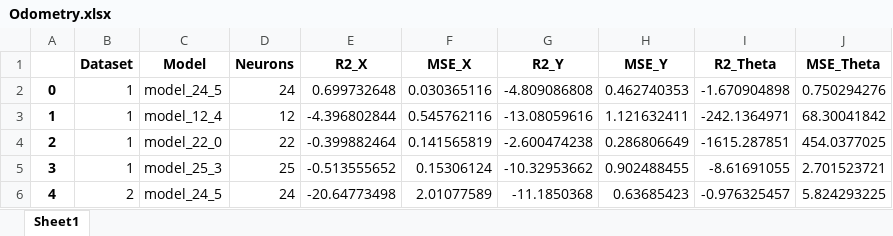
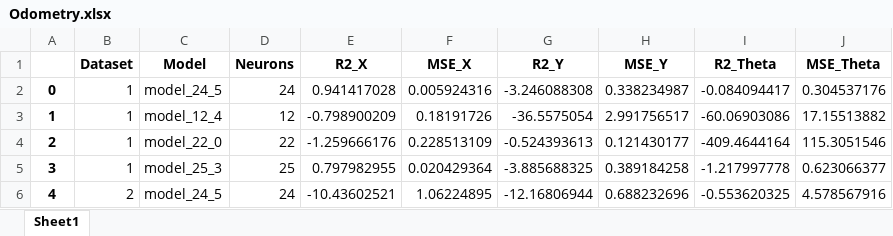
Before and after one commit to sarahmss/Ic-2025.2, an Excel workbook: RobotOnTheFloor/RNN_Ts9/Odometry.xlsx, sheet Sheet1, drawn as a sheet; only a part is shown; values as stored, in another font and other column widths than the file's, no borders; the diff covers the shown part only; the diff names each change by its address in the sheet, - before the commit and + after, or states it on an @@ line.

```diff
--- a/RobotOnTheFloor/RNN_Ts9/Odometry.xlsx (sheet Sheet1)
+++ b/RobotOnTheFloor/RNN_Ts9/Odometry.xlsx (sheet Sheet1)
-E2 (R2_X): 0.699732648
+E2 (R2_X): 0.941417028
-F2 (MSE_X): 0.030365116
+F2 (MSE_X): 0.005924316
-G2 (R2_Y): -4.809086808
+G2 (R2_Y): -3.246088308
-H2 (MSE_Y): 0.462740353
+H2 (MSE_Y): 0.338234987
-I2 (R2_Theta): -1.670904898
+I2 (R2_Theta): -0.084094417
-J2 (MSE_Theta): 0.750294276
+J2 (MSE_Theta): 0.304537176
-E3 (R2_X): -4.396802844
+E3 (R2_X): -0.798900209
-F3 (MSE_X): 0.545762116
+F3 (MSE_X): 0.18191726
-G3 (R2_Y): -13.08059616
+G3 (R2_Y): -36.5575054
-H3 (MSE_Y): 1.121632411
+H3 (MSE_Y): 2.991756517
-I3 (R2_Theta): -242.1364971
+I3 (R2_Theta): -60.06903086
-J3 (MSE_Theta): 68.30041842
+J3 (MSE_Theta): 17.15513882
-E4 (R2_X): -0.399882464
+E4 (R2_X): -1.259666176
-F4 (MSE_X): 0.141565819
+F4 (MSE_X): 0.228513109
-G4 (R2_Y): -2.600474238
+G4 (R2_Y): -0.524393613
-H4 (MSE_Y): 0.286806649
+H4 (MSE_Y): 0.121430177
-I4 (R2_Theta): -1615.287851
+I4 (R2_Theta): -409.4644164
-J4 (MSE_Theta): 454.0377025
+J4 (MSE_Theta): 115.3051546
-E5 (R2_X): -0.513555652
+E5 (R2_X): 0.797982955
-F5 (MSE_X): 0.15306124
+F5 (MSE_X): 0.020429364
-G5 (R2_Y): -10.32953662
+G5 (R2_Y): -3.885688325
-H5 (MSE_Y): 0.902488455
+H5 (MSE_Y): 0.389184258
-I5 (R2_Theta): -8.61691055
+I5 (R2_Theta): -1.217997778
-J5 (MSE_Theta): 2.701523721
+J5 (MSE_Theta): 0.623066377
-E6 (R2_X): -20.64773498
+E6 (R2_X): -10.43602521
-F6 (MSE_X): 2.01077589
+F6 (MSE_X): 1.06224895
-G6 (R2_Y): -11.1850368
+G6 (R2_Y): -12.16806944
-H6 (MSE_Y): 0.63685423
+H6 (MSE_Y): 0.688232696
-I6 (R2_Theta): -0.976325457
+I6 (R2_Theta): -0.553620325
-J6 (MSE_Theta): 5.824293225
+J6 (MSE_Theta): 4.578567916
```
Also changed, not shown: 66 edited cells elsewhere in this sheet, RobotOnTheFloor/RNN/Odometry.xlsx, RobotOnTheFloor/RNN_Ts5/Odometry.xlsx, 43 other files.
